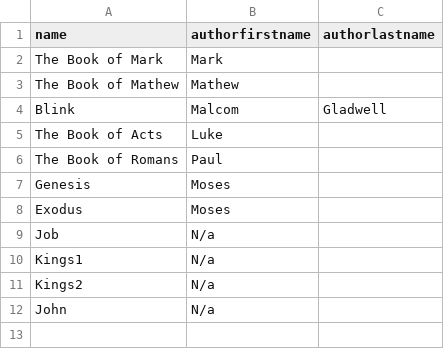
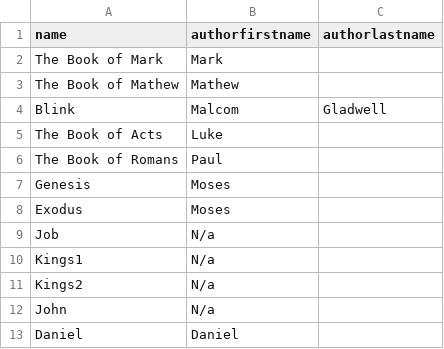
Before and after one commit to moimigueldev/mois-reading-list, a CSV file: 2023.csv, drawn as a sheet.

Commit message:
added book

```diff
--- a/2023.csv
+++ b/2023.csv
@@ -12 +12,2 @@ name,authorfirstname,authorlastname
 "John", "N/a", ""
+"Daniel", "Daniel", ""
```
